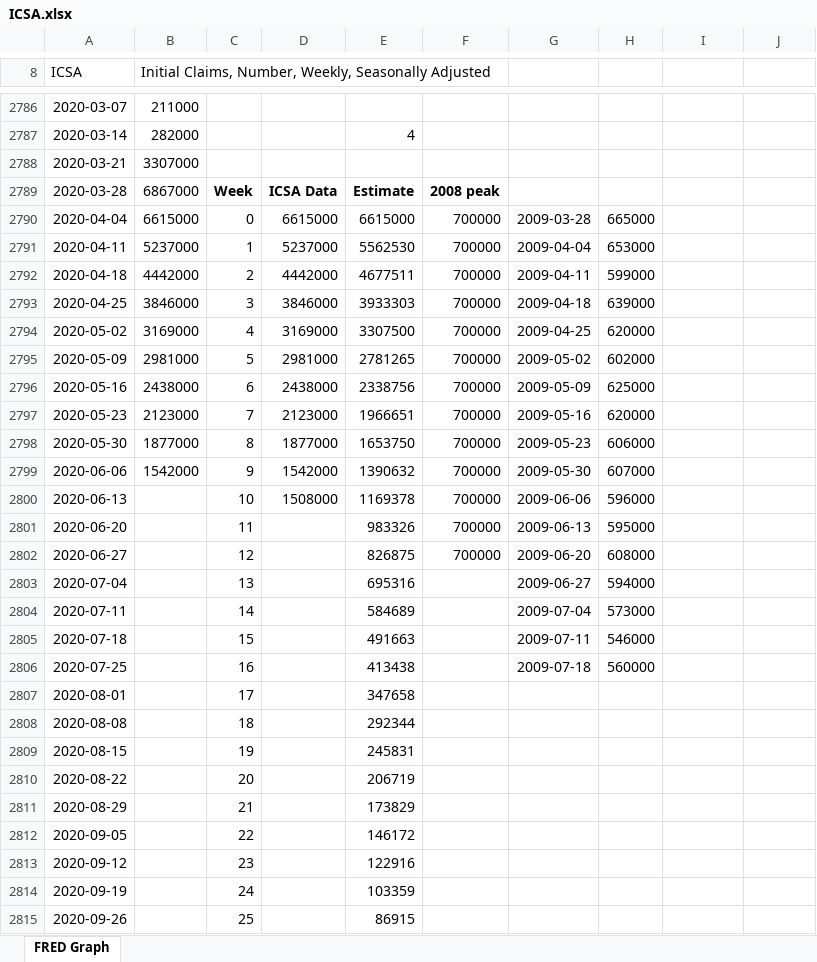
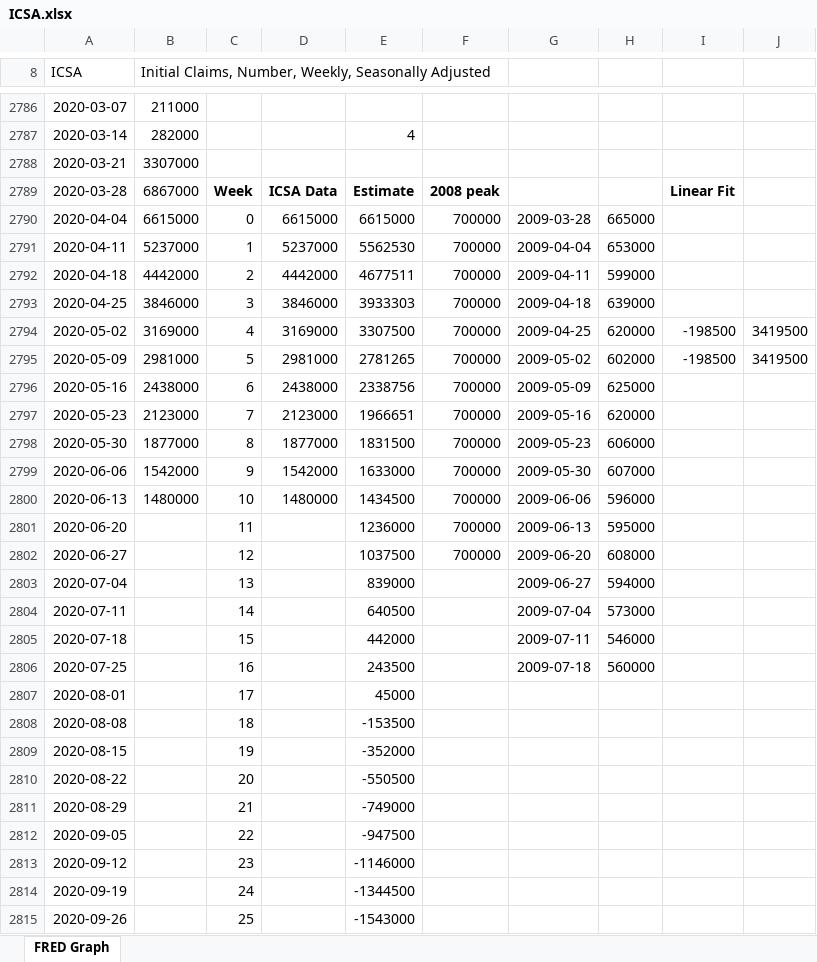
Before and after one commit to MoreCoffee12/Economics, an Excel workbook: ICSA.xlsx, sheet FRED Graph, drawn as a sheet; only a part is shown, gaps mark what is left out; values as stored, in another font and other column widths than the file's, no borders; charts and pictures not drawn; the diff names each change by its address in the sheet, - before the commit and + after, or states it on an @@ line.

```diff
--- a/ICSA.xlsx (sheet FRED Graph)
+++ b/ICSA.xlsx (sheet FRED Graph)
-I2789: (empty)
+I2789: Linear Fit
-I2794:I2795: (empty)
+I2794:I2795: -198500
-J2794:J2795: (empty)
+J2794:J2795: 3419500
-E2798: 1653750
+E2798: 1831500
-E2799: 1390632
+E2799: 1633000
-B2800: (empty)
+B2800: 1480000
-D2800: 1508000
+D2800: 1480000
-E2800: 1169378
+E2800: 1434500
-E2801: 983326
+E2801: 1236000
-E2802: 826875
+E2802: 1037500
-E2803: 695316
+E2803: 839000
-E2804: 584689
+E2804: 640500
-E2805: 491663
+E2805: 442000
-E2806: 413438
+E2806: 243500
-E2807: 347658
+E2807: 45000
-E2808: 292344
+E2808: -153500
-E2809: 245831
+E2809: -352000
-E2810: 206719
+E2810: -550500
-E2811: 173829
+E2811: -749000
-E2812: 146172
+E2812: -947500
-E2813: 122916
+E2813: -1146000
-E2814: 103359
+E2814: -1344500
-E2815: 86915
+E2815: -1543000
```
Also changed, not shown: charts or pictures, 3 other files.
